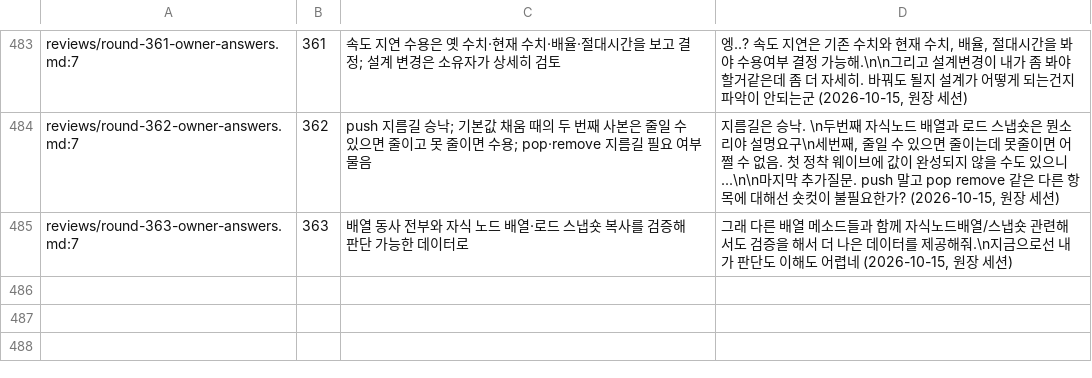
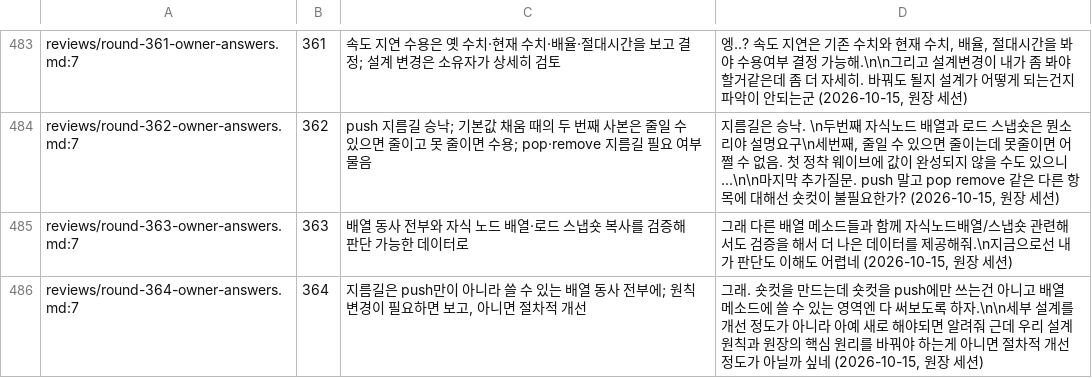
Before and after one commit to vincent-kk/albatrion, a TSV file: packages/canard/schema-form/architecture/ledger/checks/owner-answers.tsv, drawn as a sheet; only a part is shown, gaps mark what is left out.

Commit message:
docs(schema-form): round 364 — owner: shortcuts for every array verb that admits one; report when a principle change would be needed, otherwise procedural improvement

```diff
--- a/packages/canard/schema-form/architecture/ledger/checks/owner-answers.tsv
+++ b/packages/canard/schema-form/architecture/ledger/checks/owner-answers.tsv
@@ -496 +496,2 @@ reviews/round-362-owner-answers.md:7	362	push 지름길 승낙; 기본값 채움
 reviews/round-363-owner-answers.md:7	363	배열 동사 전부와 자식 노드 배열·로드 스냅숏 복사를 검증해 판단 가능한 데이터로	"그래 다른 배열 메소드들과 함께 자식노드배열/스냅숏 관련해서도 검증을 해서 더 나은 데이터를 제공해줘.\n지금으로선 내가 판단도 이해도 어렵네" (2026-10-15, 원장 세션)
+reviews/round-364-owner-answers.md:7	364	지름길은 push만이 아니라 쓸 수 있는 배열 동사 전부에; 원칙 변경이 필요하면 보고, 아니면 절차적 개선	"그래. 숏컷을 만드는데 숏컷을 push에만 쓰는건 아니고 배열 메소드에 쓸 수 있는 영역엔 다 써보도록 하자.\n\n세부 설계를 개선 정도가 아니라 아예 새로 해야되면 알려줘 근데 우리 설계원칙과 원장의 핵심 원리를 바꿔야 하는게 아니면 절차적 개선 정도가 아닐까 싶네" (2026-10-15, 원장 세션)
```
Also changed, not shown: 5 other files.
